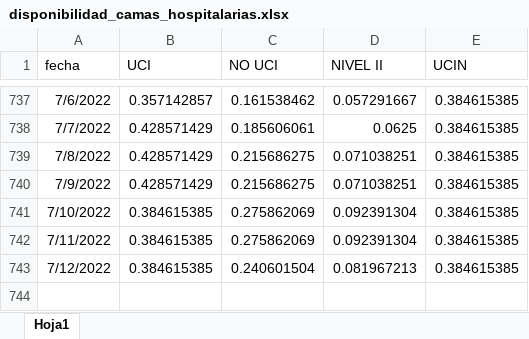
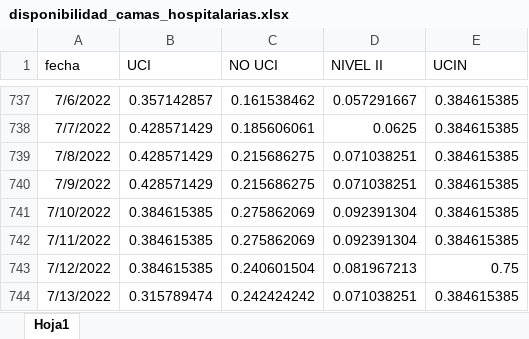
Before and after one commit to JoeloSumerente/GERESA_dashboard, an Excel workbook: data/source1_camas/input/disponibilidad_camas_hospitalarias.xlsx, sheet Hoja1, drawn as a sheet; only a part is shown, gaps mark what is left out; values as stored, in another font and other column widths than the file's, no borders; the diff names each change by its address in the sheet, - before the commit and + after, or states it on an @@ line.

```diff
--- a/data/source1_camas/input/disponibilidad_camas_hospitalarias.xlsx (sheet Hoja1)
+++ b/data/source1_camas/input/disponibilidad_camas_hospitalarias.xlsx (sheet Hoja1)
-E743 (UCIN): 0.384615385
+E743 (UCIN): 0.75
+row 744: 7/13/2022 | 0.315789474 | 0.242424242 | 0.071038251 | 0.384615385
```
Also changed, not shown: data/source6_hospitalizados/input/hospitalizados_covid_nocovid.xlsx, 7 other files.
